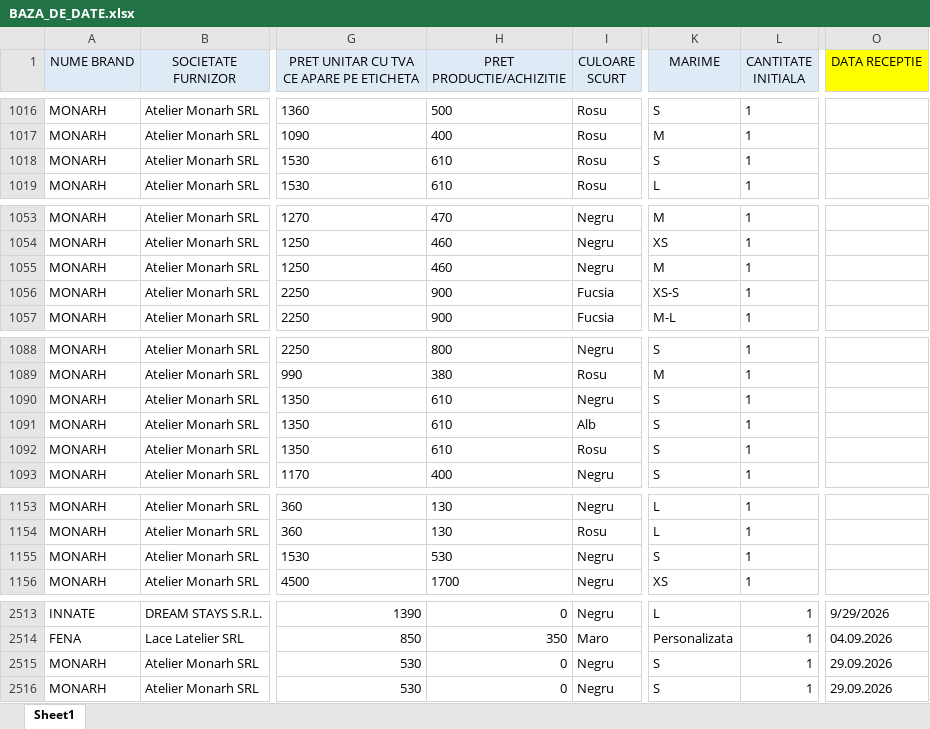
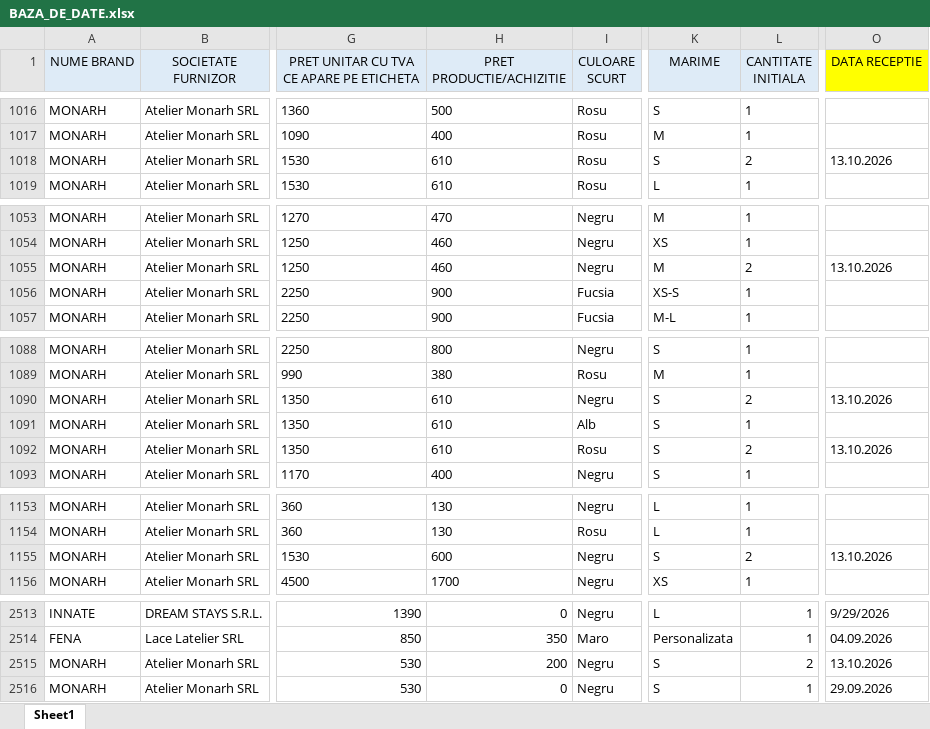
Before and after one commit to metameridiansrl-eng/smartbill-stoc, an Excel workbook: source-data/BAZA_DE_DATE.xlsx, sheet Sheet1, drawn as a sheet; only a part is shown, gaps mark what is left out; values as stored, in another font and other column widths than the file's, no borders; conditional formats not drawn; the diff covers the shown part only; the diff names each change by its address in the sheet, - before the commit and + after, or states it on an @@ line.

```diff
--- a/source-data/BAZA_DE_DATE.xlsx (sheet Sheet1)
+++ b/source-data/BAZA_DE_DATE.xlsx (sheet Sheet1)
-L1018 (CANTITATE INITIALA): 1
+L1018 (CANTITATE INITIALA): 2
-O1018 (DATA RECEPTIE): (empty)
+O1018 (DATA RECEPTIE): 13.10.2026
-L1055 (CANTITATE INITIALA): 1
+L1055 (CANTITATE INITIALA): 2
-O1055 (DATA RECEPTIE): (empty)
+O1055 (DATA RECEPTIE): 13.10.2026
-L1090 (CANTITATE INITIALA): 1
+L1090 (CANTITATE INITIALA): 2
-O1090 (DATA RECEPTIE): (empty)
+O1090 (DATA RECEPTIE): 13.10.2026
-L1092 (CANTITATE INITIALA): 1
+L1092 (CANTITATE INITIALA): 2
-O1092 (DATA RECEPTIE): (empty)
+O1092 (DATA RECEPTIE): 13.10.2026
-H1155 (PRET PRODUCTIE/ACHIZITIE): 530
+H1155 (PRET PRODUCTIE/ACHIZITIE): 600
-L1155 (CANTITATE INITIALA): 1
+L1155 (CANTITATE INITIALA): 2
-O1155 (DATA RECEPTIE): (empty)
+O1155 (DATA RECEPTIE): 13.10.2026
-H2515 (PRET PRODUCTIE/ACHIZITIE): 0
+H2515 (PRET PRODUCTIE/ACHIZITIE): 200
-L2515 (CANTITATE INITIALA): 1
+L2515 (CANTITATE INITIALA): 2
-O2515 (DATA RECEPTIE): 29.09.2026
+O2515 (DATA RECEPTIE): 13.10.2026
```
Also changed, not shown: 44 added rows and 2 edited cells elsewhere in this sheet.
